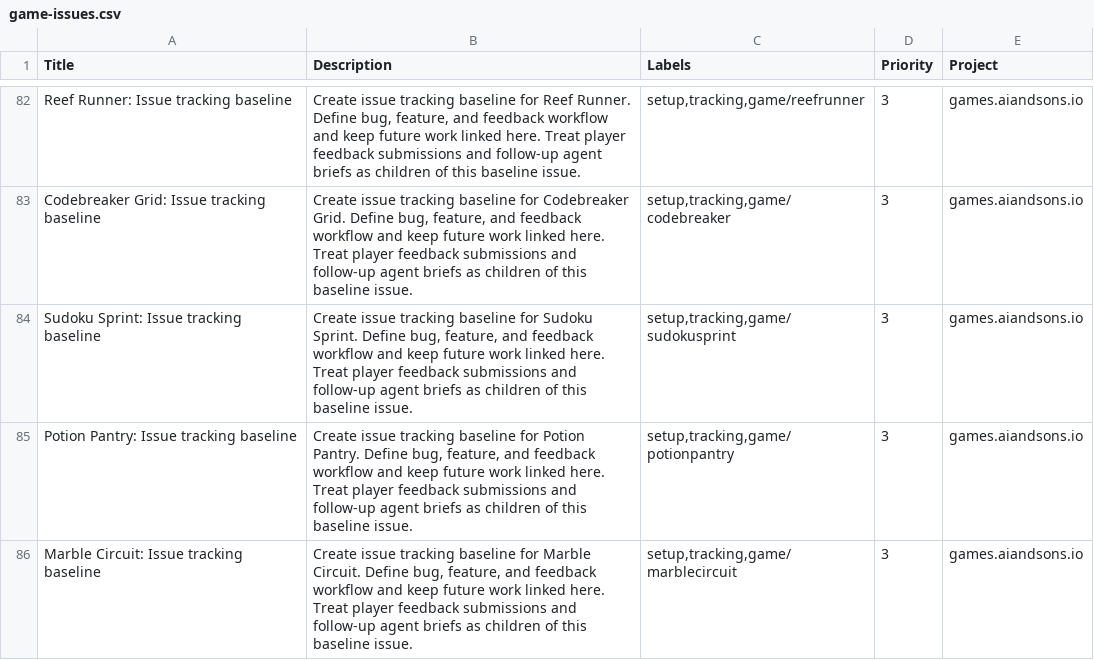
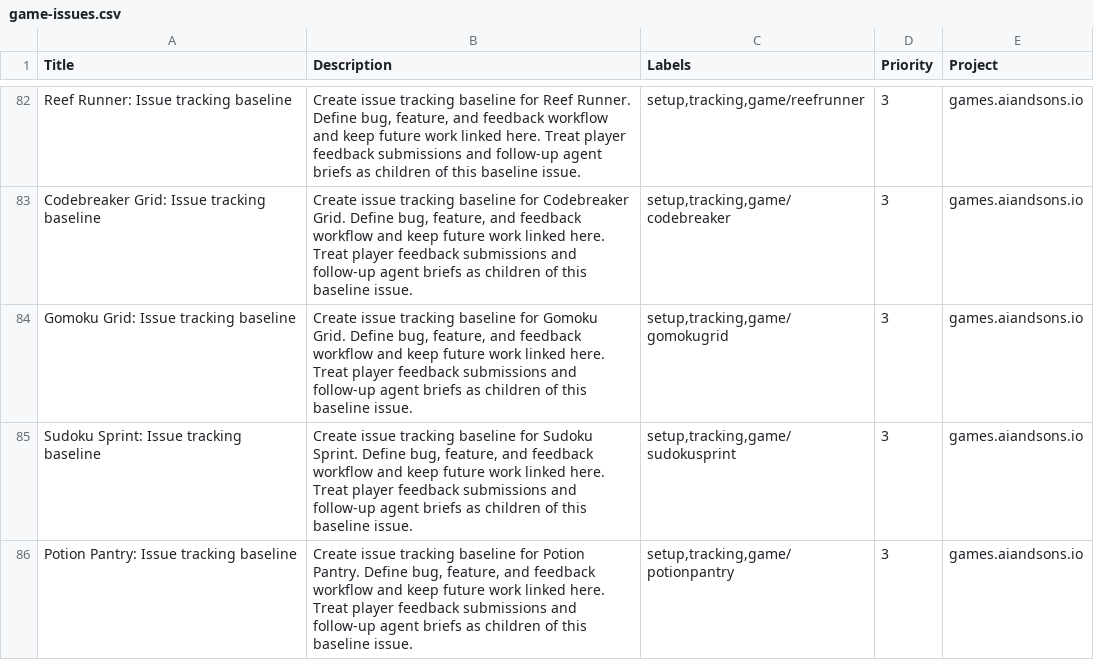
Before and after one commit to LEnc95/games.aiandsons.io, a CSV file: linear/game-issues.csv, drawn as a sheet; only a part is shown, gaps mark what is left out; the shorter side is filled out with more unchanged rows.

Commit message:
Add Gomoku Grid game

```diff
--- a/linear/game-issues.csv
+++ b/linear/game-issues.csv
@@ -83,2 +83,3 @@ Reef Runner: Issue tracking baseline,"Create issue tracking baseline for Reef Ru
 Codebreaker Grid: Issue tracking baseline,"Create issue tracking baseline for Codebreaker Grid. Define bug, feature, and feedback workflow and keep future work linked here. Treat player feedback submissions and follow-up agent briefs as children of this baseline issue.","setup,tracking,game/codebreaker",3,games.aiandsons.io
+Gomoku Grid: Issue tracking baseline,"Create issue tracking baseline for Gomoku Grid. Define bug, feature, and feedback workflow and keep future work linked here. Treat player feedback submissions and follow-up agent briefs as children of this baseline issue.","setup,tracking,game/gomokugrid",3,games.aiandsons.io
 Sudoku Sprint: Issue tracking baseline,"Create issue tracking baseline for Sudoku Sprint. Define bug, feature, and feedback workflow and keep future work linked here. Treat player feedback submissions and follow-up agent briefs as children of this baseline issue.","setup,tracking,game/sudokusprint",3,games.aiandsons.io
```
Also changed, not shown: 8 other files.
